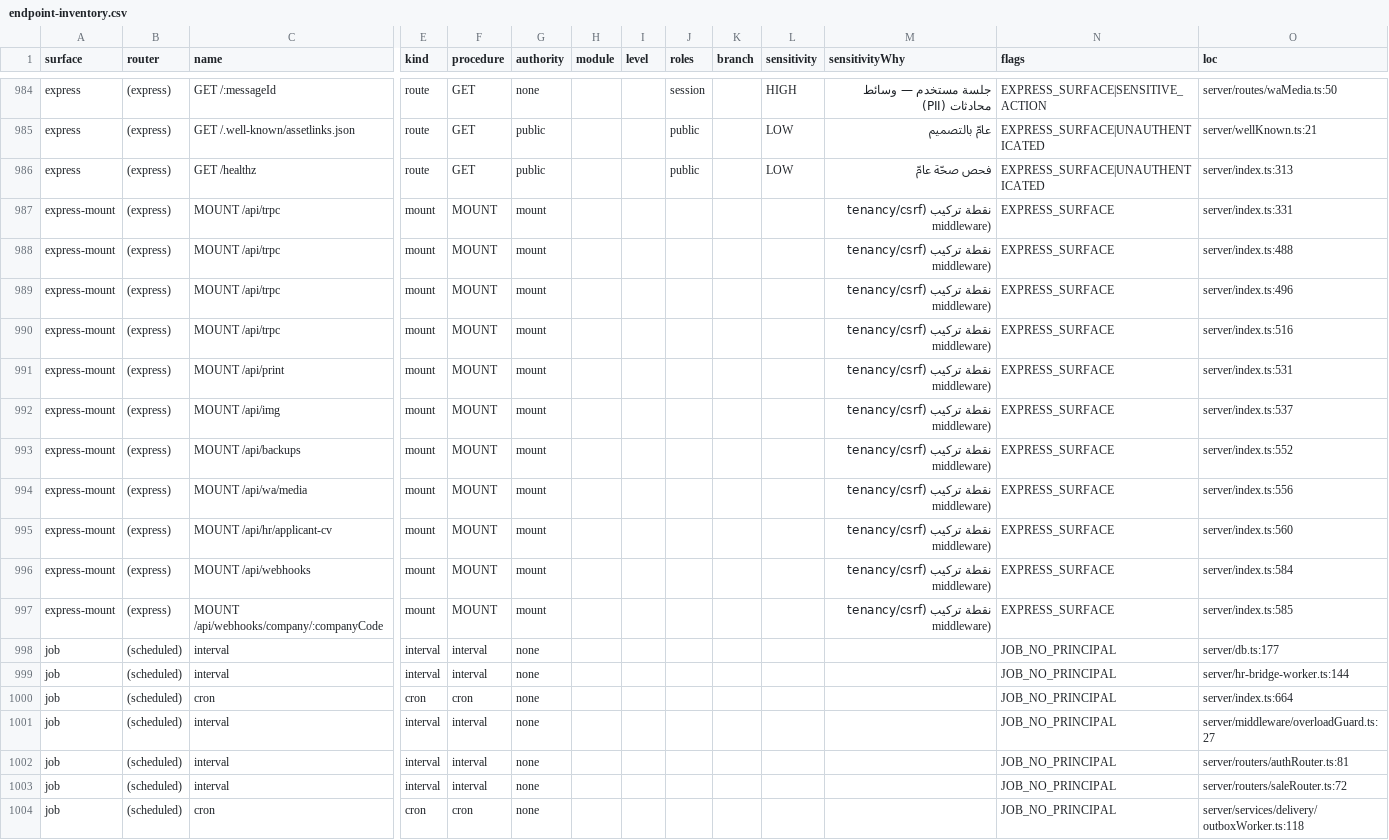
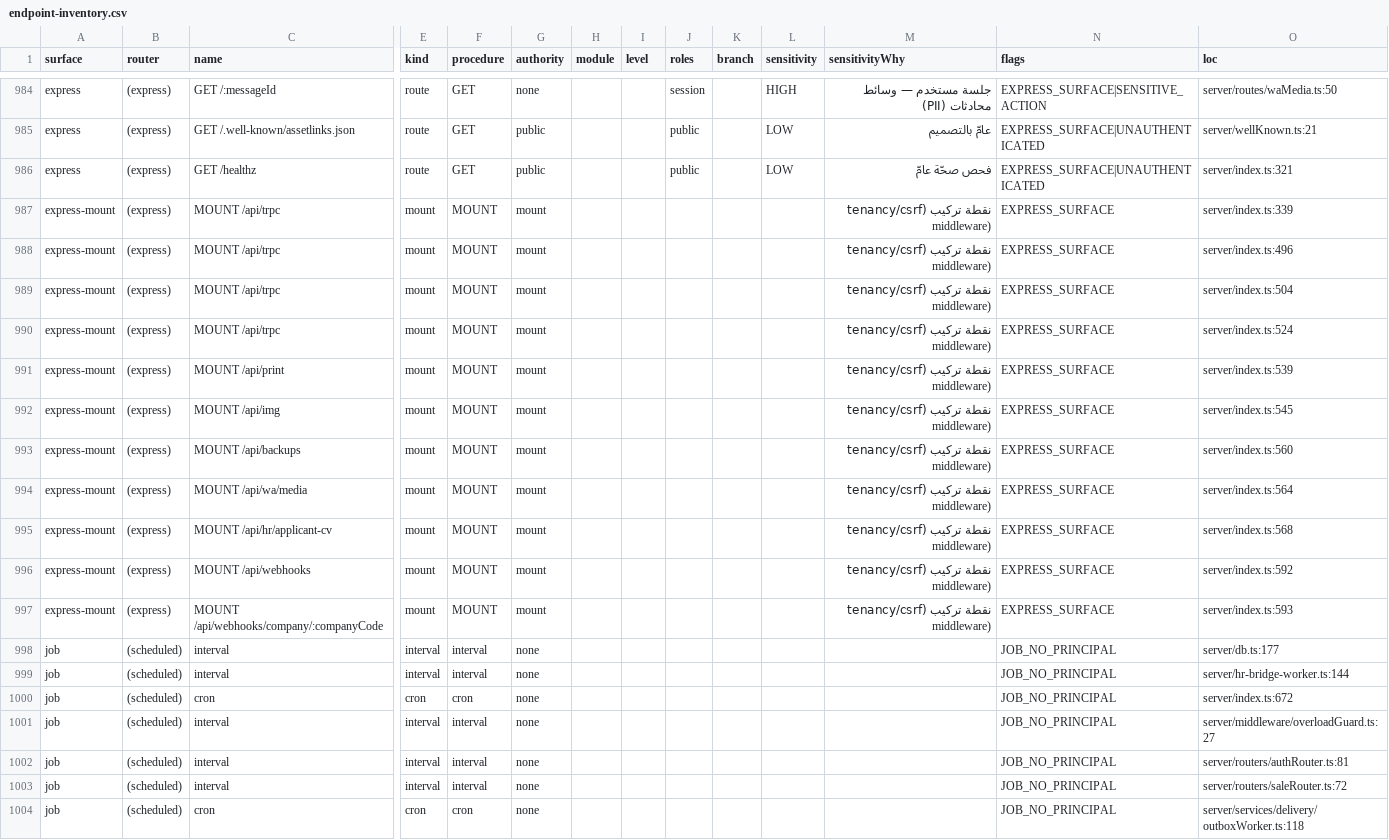
Before and after one commit to ahrrfy/business_management_system, a CSV file: docs/authz/endpoint-inventory.csv, drawn as a sheet; only a part is shown, gaps mark what is left out; removed rows and columns are numbered as before the commit, all else as after; rows hold the shown columns only; the diff names each change by its address in the sheet, - before the commit and + after, or states it on an @@ line.

```diff
--- a/docs/authz/endpoint-inventory.csv
+++ b/docs/authz/endpoint-inventory.csv
-O986 (loc): server/index.ts:313
+O986 (loc): server/index.ts:321
-O987 (loc): server/index.ts:331
+O987 (loc): server/index.ts:339
-row 988: express-mount | (express) | MOUNT /api/trpc | mount | MOUNT | mount |  |  |  |  |  | نقطة تركيب (tenancy/csrf middleware) | EXPRESS_SURFACE | server/index.ts:488
-O989 (loc): server/index.ts:516
+O989 (loc): server/index.ts:504
+row 990: express-mount | (express) | MOUNT /api/trpc | mount | MOUNT | mount |  |  |  |  |  | نقطة تركيب (tenancy/csrf middleware) | EXPRESS_SURFACE | server/index.ts:524
-O991 (loc): server/index.ts:531
+O991 (loc): server/index.ts:539
-O992 (loc): server/index.ts:537
+O992 (loc): server/index.ts:545
-O993 (loc): server/index.ts:552
+O993 (loc): server/index.ts:560
-O994 (loc): server/index.ts:556
+O994 (loc): server/index.ts:564
-O995 (loc): server/index.ts:560
+O995 (loc): server/index.ts:568
-O996 (loc): server/index.ts:584
+O996 (loc): server/index.ts:592
-O997 (loc): server/index.ts:585
+O997 (loc): server/index.ts:593
-O1000 (loc): server/index.ts:664
+O1000 (loc): server/index.ts:672
```
Also changed, not shown: 11 other files.
